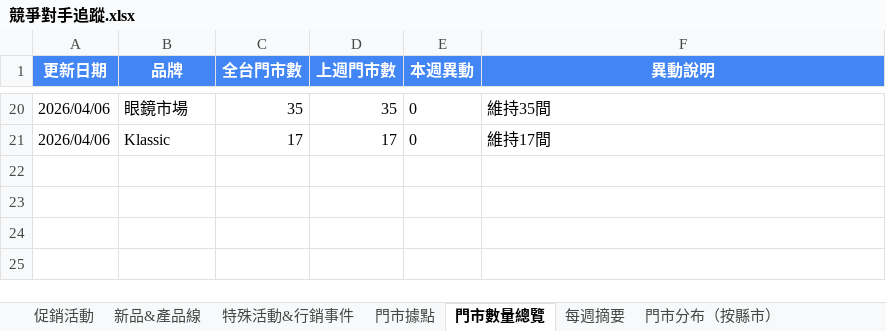
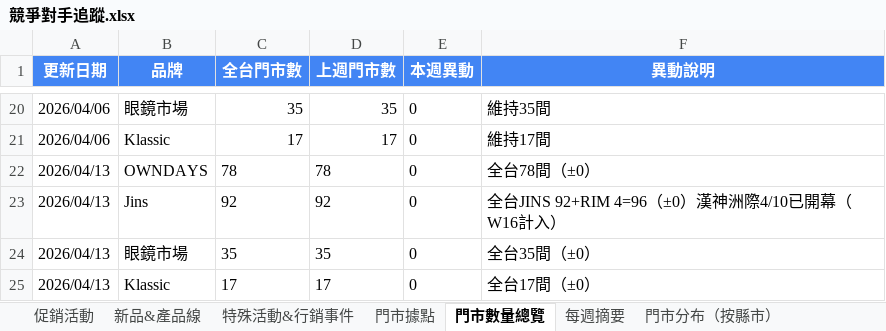
Before and after one commit to howard0820/OD-competitor, an Excel workbook: 競爭對手追蹤.xlsx, sheet 門市數量總覽, drawn as a sheet; only a part is shown, gaps mark what is left out; values as stored, in another font and other column widths than the file's, no borders; the diff names each change by its address in the sheet, - before the commit and + after, or states it on an @@ line.

```diff
--- a/競爭對手追蹤.xlsx (sheet 門市數量總覽)
+++ b/競爭對手追蹤.xlsx (sheet 門市數量總覽)
+row 22: 2026/04/13 | OWNDAYS | 78 | 78 | 0 | 全台78間（±0）
+row 23: 2026/04/13 | Jins | 92 | 92 | 0 | 全台JINS 92+RIM 4=96（±0）漢神洲際4/10已開幕（W16計入）
+row 24: 2026/04/13 | 眼鏡市場 | 35 | 35 | 0 | 全台35間（±0）
+row 25: 2026/04/13 | Klassic | 17 | 17 | 0 | 全台17間（±0）
```
Also changed, not shown: sheet 促銷活動, sheet 特殊活動&行銷事件, sheet 每週摘要, sheet 新品&產品線, 2 other files.
